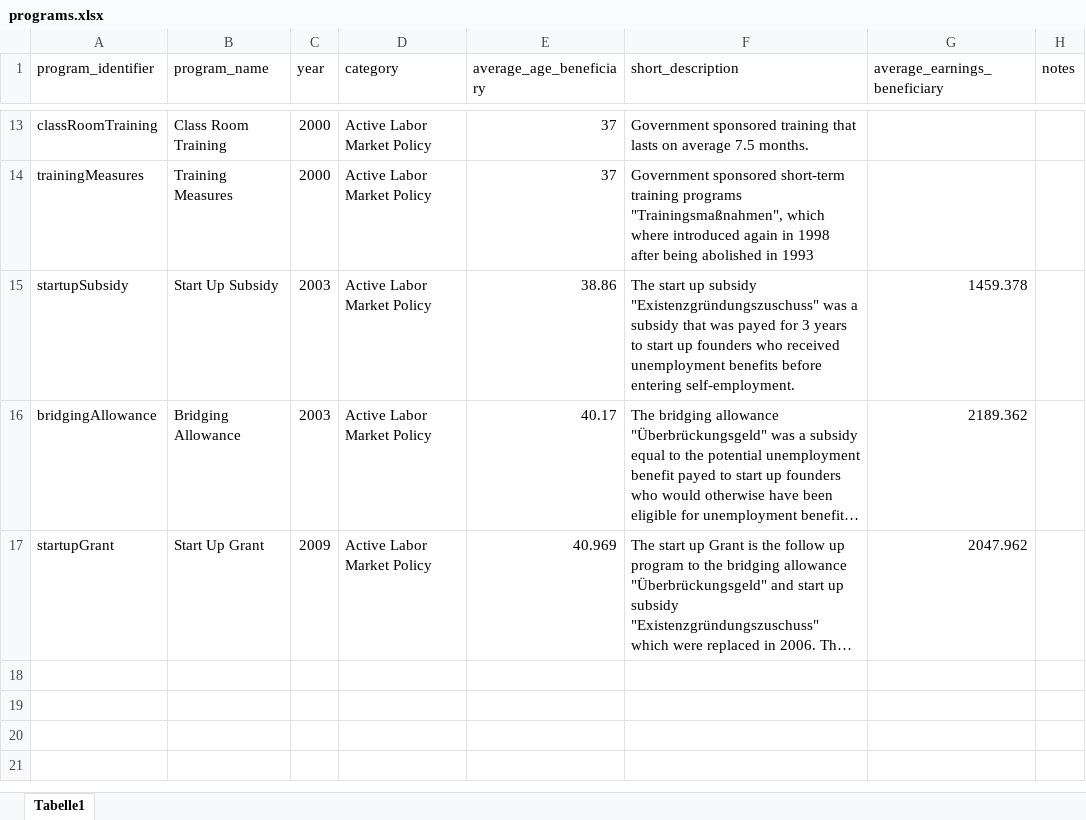
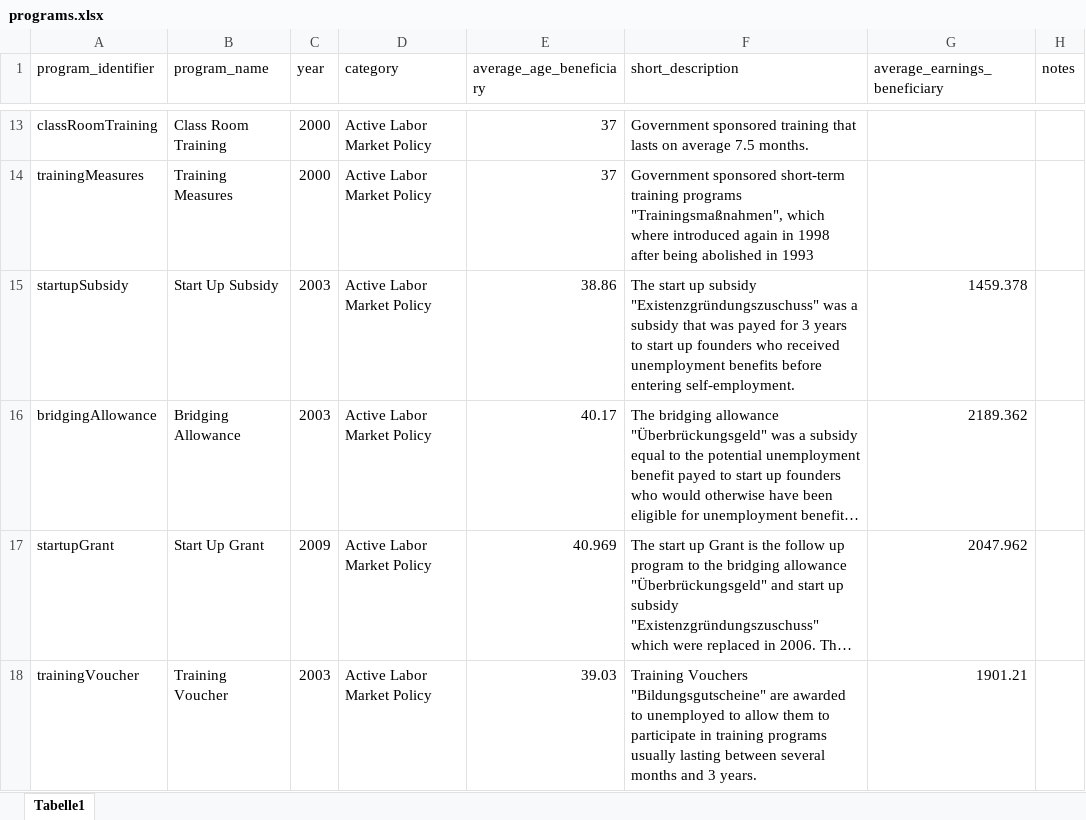
Before and after one commit to sbischl/mvpfDE, an Excel workbook: programs.xlsx, sheet Tabelle1, drawn as a sheet; only a part is shown, gaps mark what is left out; long unchanged cells end in …; values as stored, in another font and other column widths than the file's, no borders; the diff names each change by its address in the sheet, - before the commit and + after, or states it on an @@ line.

Commit message:
added Training Vouchers based on Doerr et al. (2014) & Huber et al. (2018)

```diff
--- a/programs.xlsx (sheet Tabelle1)
+++ b/programs.xlsx (sheet Tabelle1)
+row 18: trainingVoucher | Training Voucher | 2003 | Active Labor Market Policy | 39.03 | Training Vouchers "Bildungsgutscheine" are awarded to unemployed to allow them to participate in training programs usually lasting between several months and 3 years. | 1901.21
```
Also changed, not shown: 3 other files.
